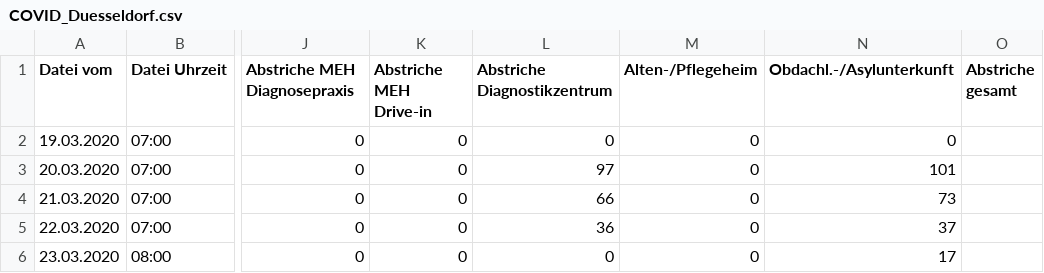
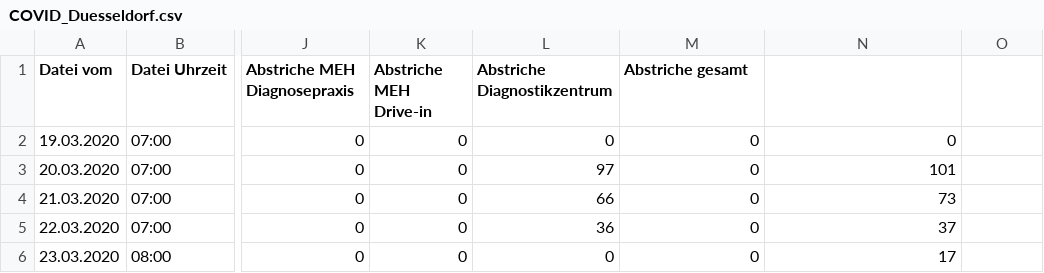
Before and after one commit to opendataddorf/od-resources, a CSV file: COVID_Duesseldorf.csv, drawn as a sheet; only a part is shown, gaps mark what is left out; the diff names each change by its address in the sheet, - before the commit and + after, or states it on an @@ line.

Commit message:
Stand 14.05.2020; 8:00

```diff
--- a/COVID_Duesseldorf.csv
+++ b/COVID_Duesseldorf.csv
-M1: Alten-/Pflegeheim
+M1: Abstriche gesamt
-N1: Obdachl.-/Asylunterkunft
+N1: (empty)
-O1: Abstriche gesamt
+O1: (empty)
```
